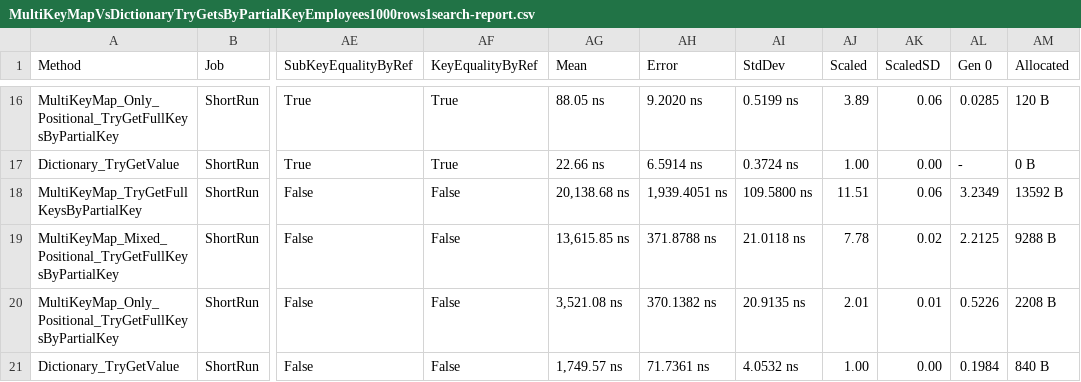
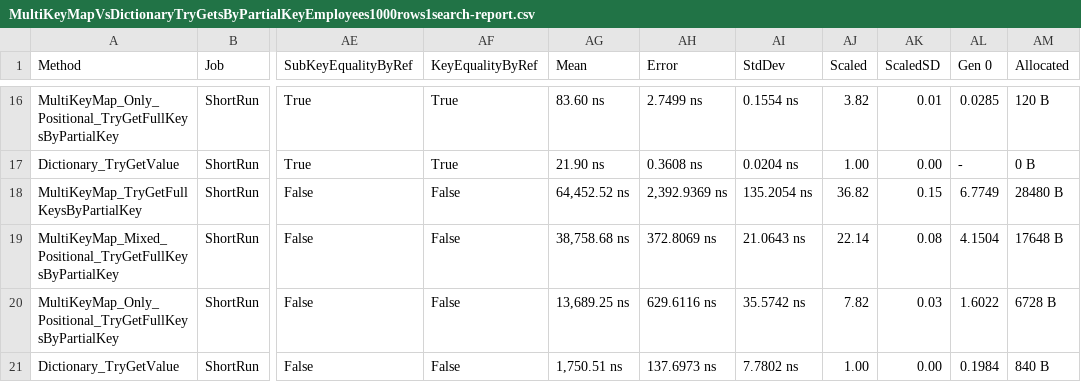
Before and after one commit to protobufel/multikeymapcsharp, a CSV file: MultiKeyMapBenchmarks/BenchmarkDotNet.Artifacts/results/MultiKeyMapVsDictionaryTryGetsByPartialKeyEmployees1000rows1search-report.csv, drawn as a sheet; only a part is shown, gaps mark what is left out; the diff covers the shown part only; the diff names each change by its address in the sheet, - before the commit and + after, or states it on an @@ line.

```diff
--- a/MultiKeyMapBenchmarks/BenchmarkDotNet.Artifacts/results/MultiKeyMapVsDictionaryTryGetsByPartialKeyEmployees1000rows1search-report.csv
+++ b/MultiKeyMapBenchmarks/BenchmarkDotNet.Artifacts/results/MultiKeyMapVsDictionaryTryGetsByPartialKeyEmployees1000rows1search-report.csv
-AG16 (Mean): 88.05 ns
+AG16 (Mean): 83.60 ns
-AH16 (Error): 9.2020 ns
+AH16 (Error): 2.7499 ns
-AI16 (StdDev): 0.5199 ns
+AI16 (StdDev): 0.1554 ns
-AJ16 (Scaled): 3.89
+AJ16 (Scaled): 3.82
-AK16 (ScaledSD): 0.06
+AK16 (ScaledSD): 0.01
-AG17 (Mean): 22.66 ns
+AG17 (Mean): 21.90 ns
-AH17 (Error): 6.5914 ns
+AH17 (Error): 0.3608 ns
-AI17 (StdDev): 0.3724 ns
+AI17 (StdDev): 0.0204 ns
-AG18 (Mean): 20,138.68 ns
+AG18 (Mean): 64,452.52 ns
-AH18 (Error): 1,939.4051 ns
+AH18 (Error): 2,392.9369 ns
-AI18 (StdDev): 109.5800 ns
+AI18 (StdDev): 135.2054 ns
-AJ18 (Scaled): 11.51
+AJ18 (Scaled): 36.82
-AK18 (ScaledSD): 0.06
+AK18 (ScaledSD): 0.15
-AL18 (Gen 0): 3.2349
+AL18 (Gen 0): 6.7749
-AM18 (Allocated): 13592 B
+AM18 (Allocated): 28480 B
-AG19 (Mean): 13,615.85 ns
+AG19 (Mean): 38,758.68 ns
-AH19 (Error): 371.8788 ns
+AH19 (Error): 372.8069 ns
-AI19 (StdDev): 21.0118 ns
+AI19 (StdDev): 21.0643 ns
-AJ19 (Scaled): 7.78
+AJ19 (Scaled): 22.14
-AK19 (ScaledSD): 0.02
+AK19 (ScaledSD): 0.08
-AL19 (Gen 0): 2.2125
+AL19 (Gen 0): 4.1504
-AM19 (Allocated): 9288 B
+AM19 (Allocated): 17648 B
-AG20 (Mean): 3,521.08 ns
+AG20 (Mean): 13,689.25 ns
-AH20 (Error): 370.1382 ns
+AH20 (Error): 629.6116 ns
-AI20 (StdDev): 20.9135 ns
+AI20 (StdDev): 35.5742 ns
-AJ20 (Scaled): 2.01
+AJ20 (Scaled): 7.82
-AK20 (ScaledSD): 0.01
+AK20 (ScaledSD): 0.03
-AL20 (Gen 0): 0.5226
+AL20 (Gen 0): 1.6022
-AM20 (Allocated): 2208 B
+AM20 (Allocated): 6728 B
-AG21 (Mean): 1,749.57 ns
+AG21 (Mean): 1,750.51 ns
-AH21 (Error): 71.7361 ns
+AH21 (Error): 137.6973 ns
-AI21 (StdDev): 4.0532 ns
+AI21 (StdDev): 7.7802 ns
```
Also changed, not shown: 110 edited cells elsewhere in this file, 5 other files.
